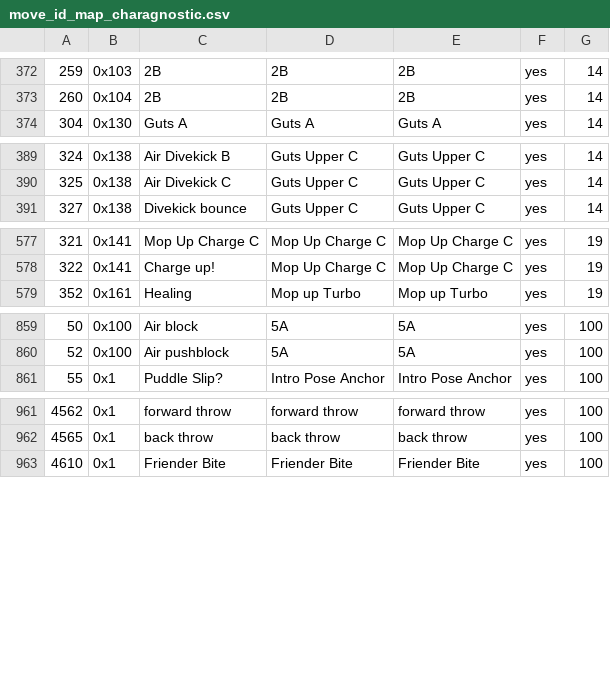
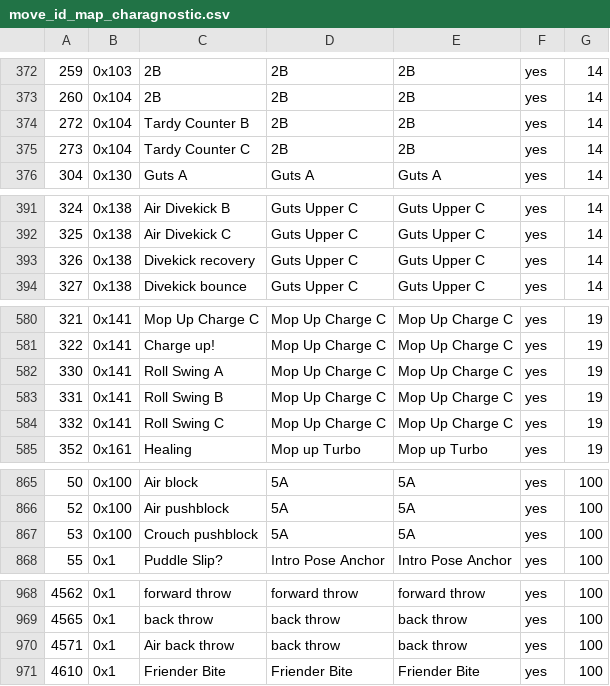
Before and after one commit to cce2955/TvCGUI-Main, a CSV file: tdp-modules/move_id_map_charagnostic.csv, drawn as a sheet; only a part is shown, gaps mark what is left out.

Commit message:
Move updates

```diff
--- a/tdp-modules/move_id_map_charagnostic.csv
+++ b/tdp-modules/move_id_map_charagnostic.csv
@@ -373,2 +373,4 @@
 260,0x104,2B,2B,2B,yes,14
+272,0x104,Tardy Counter B,2B,2B,yes,14
+273,0x104,Tardy Counter C,2B,2B,yes,14
 304,0x130,Guts A,Guts A,Guts A,yes,14
@@ -390,2 +392,3 @@
 325,0x138,Air Divekick C,Guts Upper C,Guts Upper C,yes,14
+326,0x138,Divekick recovery,Guts Upper C,Guts Upper C,yes,14
 327,0x138,Divekick bounce,Guts Upper C,Guts Upper C,yes,14
@@ -578,2 +581,5 @@
 322,0x141,Charge up!,Mop Up Charge C,Mop Up Charge C,yes,19
+330,0x141,Roll Swing A,Mop Up Charge C,Mop Up Charge C,yes,19
+331,0x141,Roll Swing B,Mop Up Charge C,Mop Up Charge C,yes,19
+332,0x141,Roll Swing C,Mop Up Charge C,Mop Up Charge C,yes,19
 352,0x161,Healing,Mop up Turbo,Mop up Turbo,yes,19
@@ -860,2 +866,3 @@
 52,0x100,Air pushblock,5A,5A,yes,100
+53,0x100,Crouch pushblock,5A,5A,yes,100
 55,0x1,Puddle Slip?,Intro Pose Anchor,Intro Pose Anchor,yes,100
@@ -962,2 +969,3 @@
 4565,0x1,back throw,back throw,back throw,yes,100
+4571,0x1,Air back throw,back throw,back throw,yes,100
 4610,0x1,Friender Bite,Friender Bite,Friender Bite,yes,100
```
Also changed, not shown: 1 other file.
